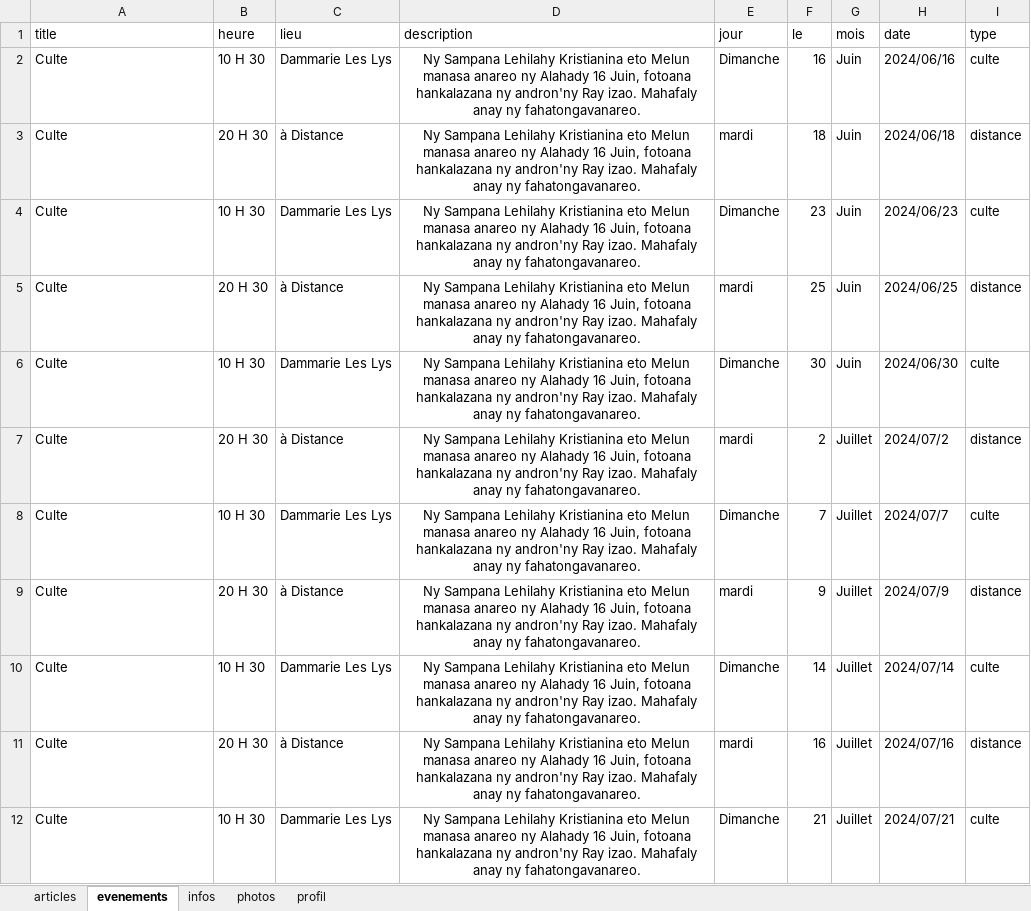
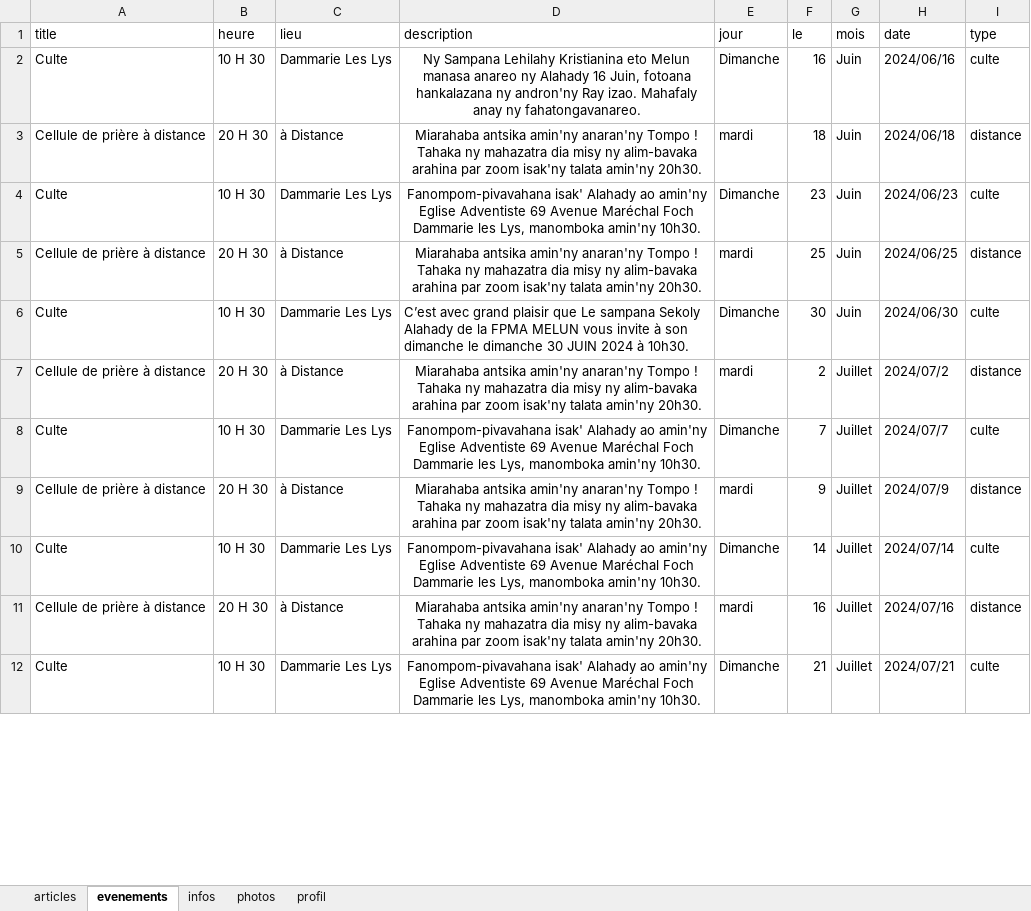
Before and after one commit to ando2018/moneglise, an Excel workbook: backend/uploads/moneglisedata.xlsx, sheet evenements, drawn as a sheet; only a part is shown; values as stored, in another font and other column widths than the file's, no borders; ↵ is a line break in a cell; the diff covers the shown part only; the diff names each change by its address in the sheet, - before the commit and + after, or states it on an @@ line.

```diff
--- a/backend/uploads/moneglisedata.xlsx (sheet evenements)
+++ b/backend/uploads/moneglisedata.xlsx (sheet evenements)
-A3 (title): Culte
+A3 (title): Cellule de prière à distance
-D3 (description): Ny Sampana Lehilahy Kristianina eto Melun manasa anareo ny Alahady 16 Juin, fotoana hankalazana ny andron'ny Ray izao. Mahafaly anay ny fahatongavanareo.
+D3 (description): Miarahaba antsika amin'ny anaran'ny Tompo ! ↵ Tahaka ny mahazatra dia misy ny alim-bavaka arahina par zoom isak'ny talata amin'ny 20h30.
-D4 (description): Ny Sampana Lehilahy Kristianina eto Melun manasa anareo ny Alahady 16 Juin, fotoana hankalazana ny andron'ny Ray izao. Mahafaly anay ny fahatongavanareo.
+D4 (description): Fanompom-pivavahana isak' Alahady ao amin'ny Eglise Adventiste 69 Avenue Maréchal Foch Dammarie les Lys, manomboka amin'ny 10h30.
-A5 (title): Culte
+A5 (title): Cellule de prière à distance
-D5 (description): Ny Sampana Lehilahy Kristianina eto Melun manasa anareo ny Alahady 16 Juin, fotoana hankalazana ny andron'ny Ray izao. Mahafaly anay ny fahatongavanareo.
+D5 (description): Miarahaba antsika amin'ny anaran'ny Tompo ! ↵ Tahaka ny mahazatra dia misy ny alim-bavaka arahina par zoom isak'ny talata amin'ny 20h30.
-D6 (description): Ny Sampana Lehilahy Kristianina eto Melun manasa anareo ny Alahady 16 Juin, fotoana hankalazana ny andron'ny Ray izao. Mahafaly anay ny fahatongavanareo.
+D6 (description): C’est avec grand plaisir que Le sampana Sekoly Alahady de la FPMA MELUN vous invite à son dimanche le dimanche 30 JUIN 2024 à 10h30.
-D6 alignment: center
+D6 alignment: left
-A7 (title): Culte
+A7 (title): Cellule de prière à distance
-D7 (description): Ny Sampana Lehilahy Kristianina eto Melun manasa anareo ny Alahady 16 Juin, fotoana hankalazana ny andron'ny Ray izao. Mahafaly anay ny fahatongavanareo.
+D7 (description): Miarahaba antsika amin'ny anaran'ny Tompo ! ↵ Tahaka ny mahazatra dia misy ny alim-bavaka arahina par zoom isak'ny talata amin'ny 20h30.
-D8 (description): Ny Sampana Lehilahy Kristianina eto Melun manasa anareo ny Alahady 16 Juin, fotoana hankalazana ny andron'ny Ray izao. Mahafaly anay ny fahatongavanareo.
+D8 (description): Fanompom-pivavahana isak' Alahady ao amin'ny Eglise Adventiste 69 Avenue Maréchal Foch Dammarie les Lys, manomboka amin'ny 10h30.
-A9 (title): Culte
+A9 (title): Cellule de prière à distance
-D9 (description): Ny Sampana Lehilahy Kristianina eto Melun manasa anareo ny Alahady 16 Juin, fotoana hankalazana ny andron'ny Ray izao. Mahafaly anay ny fahatongavanareo.
+D9 (description): Miarahaba antsika amin'ny anaran'ny Tompo ! ↵ Tahaka ny mahazatra dia misy ny alim-bavaka arahina par zoom isak'ny talata amin'ny 20h30.
-D10 (description): Ny Sampana Lehilahy Kristianina eto Melun manasa anareo ny Alahady 16 Juin, fotoana hankalazana ny andron'ny Ray izao. Mahafaly anay ny fahatongavanareo.
+D10 (description): Fanompom-pivavahana isak' Alahady ao amin'ny Eglise Adventiste 69 Avenue Maréchal Foch Dammarie les Lys, manomboka amin'ny 10h30.
-A11 (title): Culte
+A11 (title): Cellule de prière à distance
-D11 (description): Ny Sampana Lehilahy Kristianina eto Melun manasa anareo ny Alahady 16 Juin, fotoana hankalazana ny andron'ny Ray izao. Mahafaly anay ny fahatongavanareo.
+D11 (description): Miarahaba antsika amin'ny anaran'ny Tompo ! ↵ Tahaka ny mahazatra dia misy ny alim-bavaka arahina par zoom isak'ny talata amin'ny 20h30.
-D12 (description): Ny Sampana Lehilahy Kristianina eto Melun manasa anareo ny Alahady 16 Juin, fotoana hankalazana ny andron'ny Ray izao. Mahafaly anay ny fahatongavanareo.
+D12 (description): Fanompom-pivavahana isak' Alahady ao amin'ny Eglise Adventiste 69 Avenue Maréchal Foch Dammarie les Lys, manomboka amin'ny 10h30.
```
Also changed, not shown: 113 edited cells elsewhere in this sheet, sheet articles, sheet infos, sheet profil, 12 other files.
